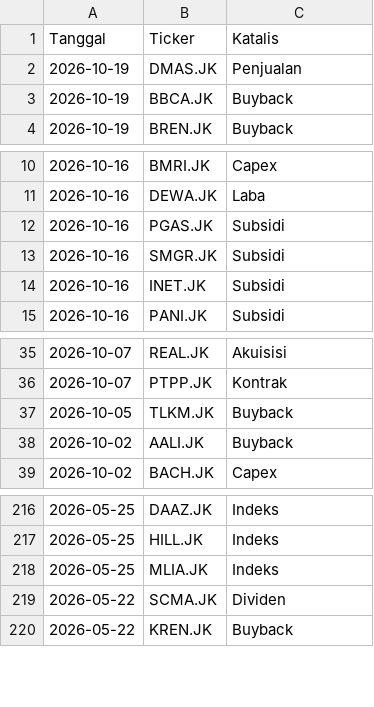
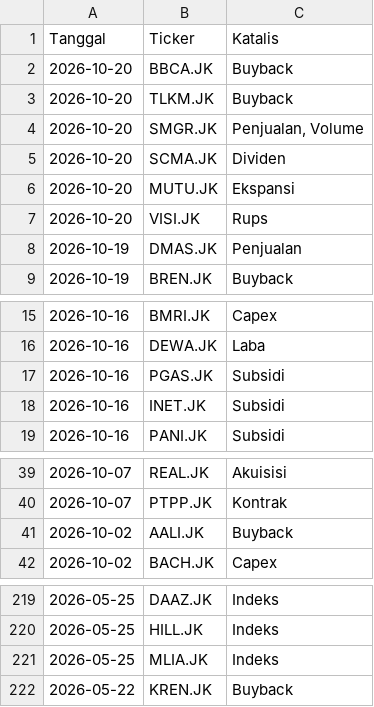
Before and after one commit to gpra19/hybrid-war-room, a CSV file: katalis_aktif.csv, drawn as a sheet; only a part is shown, gaps mark what is left out; removed rows and columns are numbered as before the commit, all else as after; the diff names each change by its address in the sheet, - before the commit and + after, or states it on an @@ line.

Commit message:
Update intelijen fundamental harian

```diff
--- a/katalis_aktif.csv
+++ b/katalis_aktif.csv
+row 2: 2026-10-20 | BBCA.JK | Buyback
+row 3: 2026-10-20 | TLKM.JK | Buyback
+row 4: 2026-10-20 | SMGR.JK | Penjualan, Volume
+row 5: 2026-10-20 | SCMA.JK | Dividen
+row 6: 2026-10-20 | MUTU.JK | Ekspansi
+row 7: 2026-10-20 | VISI.JK | Rups
-row 3: 2026-10-19 | BBCA.JK | Buyback
-row 13: 2026-10-16 | SMGR.JK | Subsidi
-row 37: 2026-10-05 | TLKM.JK | Buyback
-row 219: 2026-05-22 | SCMA.JK | Dividen
```
